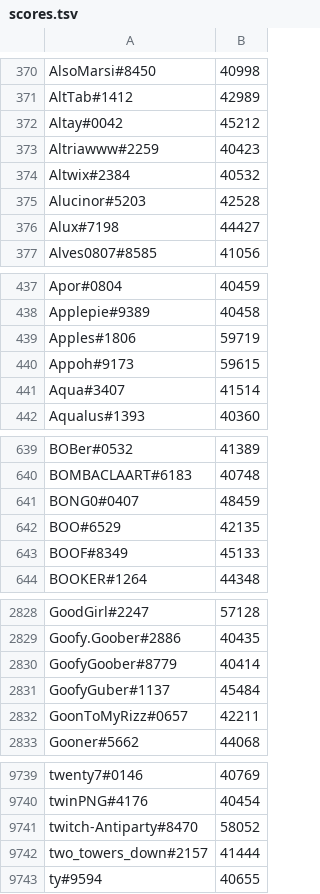
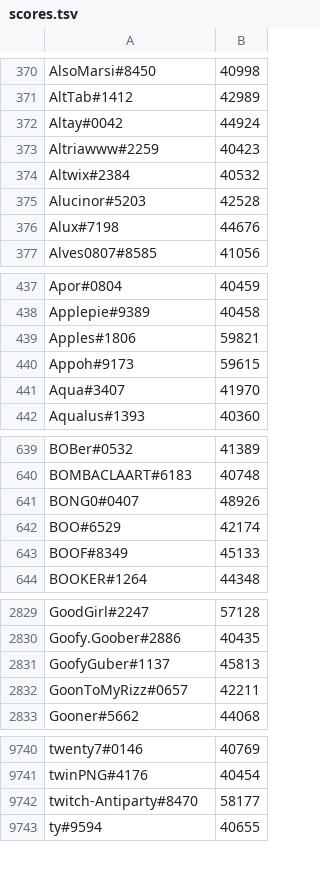
Before and after one commit to natanforestree/finals-radar, a TSV file: state/scores.tsv, drawn as a sheet; only a part is shown, gaps mark what is left out; the diff covers the shown part only.

```diff
--- a/state/scores.tsv
+++ b/state/scores.tsv
@@ -371,3 +371,3 @@ AlsoMarsi#8450	40998
 AltTab#1412	42989
-Altay#0042	45212
+Altay#0042	44924
 Altriawww#2259	40423
@@ -375,3 +375,3 @@ Altwix#2384	40532
 Alucinor#5203	42528
-Alux#7198	44427
+Alux#7198	44676
 Alves0807#8585	41056
@@ -438,5 +438,5 @@ Apor#0804	40459
 Applepie#9389	40458
-Apples#1806	59719
+Apples#1806	59821
 Appoh#9173	59615
-Aqua#3407	41514
+Aqua#3407	41970
 Aqualus#1393	40360
@@ -640,4 +640,4 @@ BOBer#0532	41389
 BOMBACLAART#6183	40748
-BONG0#0407	48459
-BOO#6529	42135
+BONG0#0407	48926
+BOO#6529	42174
 BOOF#8349	45133
@@ -2829,4 +2830,3 @@ GoodGirl#2247	57128
 Goofy.Goober#2886	40435
-GoofyGoober#8779	40414
-GoofyGuber#1137	45484
+GoofyGuber#1137	45813
 GoonToMyRizz#0657	42211
@@ -9740,4 +9741,3 @@ twenty7#0146	40769
 twinPNG#4176	40454
-twitch-Antiparty#8470	58052
-two_towers_down#2157	41444
+twitch-Antiparty#8470	58177
 ty#9594	40655
```
Also changed, not shown: 5 added rows, 3 removed rows and 123 edited cells elsewhere in this file, state/activity.tsv, 4 other files.
